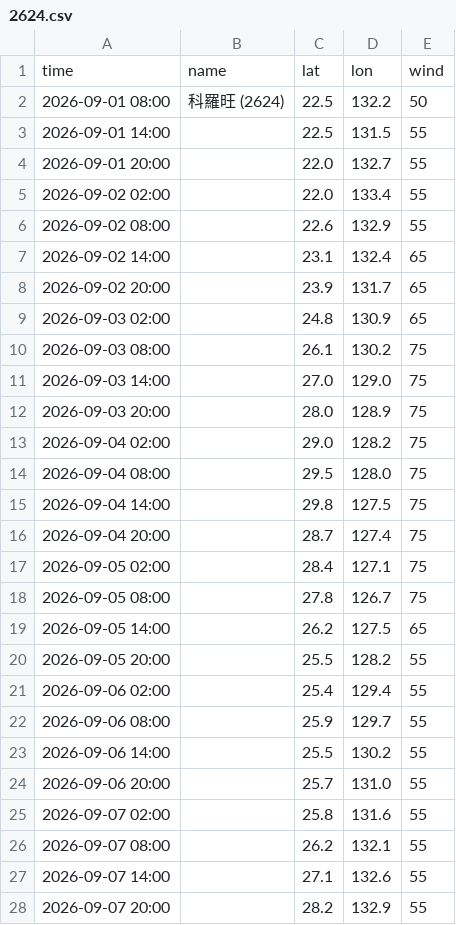
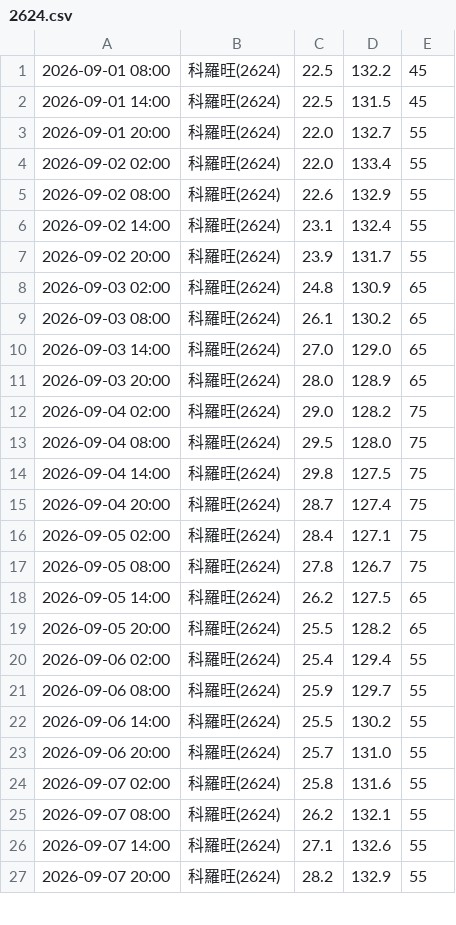
Before and after one commit to macaosso/MSSO, a CSV file: TCdata/pastTC/2026/2624.csv, drawn as a sheet; only a part is shown; the diff covers the shown part only.

Commit message:
Update wind speed data for TC 2624

```diff
--- a/TCdata/pastTC/2026/2624.csv
+++ b/TCdata/pastTC/2026/2624.csv
@@ -1,28 +1,27 @@
-time,name,lat,lon,wind
-2026-09-01 08:00,科羅旺 (2624),22.5,132.2,50
-2026-09-01 14:00,,22.5,131.5,55
-2026-09-01 20:00,,22.0,132.7,55
-2026-09-02 02:00,,22.0,133.4,55
-2026-09-02 08:00,,22.6,132.9,55
-2026-09-02 14:00,,23.1,132.4,65
-2026-09-02 20:00,,23.9,131.7,65
-2026-09-03 02:00,,24.8,130.9,65
-2026-09-03 08:00,,26.1,130.2,75
-2026-09-03 14:00,,27.0,129.0,75
-2026-09-03 20:00,,28.0,128.9,75
-2026-09-04 02:00,,29.0,128.2,75
-2026-09-04 08:00,,29.5,128.0,75
-2026-09-04 14:00,,29.8,127.5,75
-2026-09-04 20:00,,28.7,127.4,75
-2026-09-05 02:00,,28.4,127.1,75
-2026-09-05 08:00,,27.8,126.7,75
-2026-09-05 14:00,,26.2,127.5,65
-2026-09-05 20:00,,25.5,128.2,55
-2026-09-06 02:00,,25.4,129.4,55
-2026-09-06 08:00,,25.9,129.7,55
-2026-09-06 14:00,,25.5,130.2,55
-2026-09-06 20:00,,25.7,131.0,55
-2026-09-07 02:00,,25.8,131.6,55
-2026-09-07 08:00,,26.2,132.1,55
-2026-09-07 14:00,,27.1,132.6,55
-2026-09-07 20:00,,28.2,132.9,55
+2026-09-01 08:00,科羅旺(2624),22.5,132.2,45
+2026-09-01 14:00,科羅旺(2624),22.5,131.5,45
+2026-09-01 20:00,科羅旺(2624),22.0,132.7,55
+2026-09-02 02:00,科羅旺(2624),22.0,133.4,55
+2026-09-02 08:00,科羅旺(2624),22.6,132.9,55
+2026-09-02 14:00,科羅旺(2624),23.1,132.4,55
+2026-09-02 20:00,科羅旺(2624),23.9,131.7,55
+2026-09-03 02:00,科羅旺(2624),24.8,130.9,65
+2026-09-03 08:00,科羅旺(2624),26.1,130.2,65
+2026-09-03 14:00,科羅旺(2624),27.0,129.0,65
+2026-09-03 20:00,科羅旺(2624),28.0,128.9,65
+2026-09-04 02:00,科羅旺(2624),29.0,128.2,75
+2026-09-04 08:00,科羅旺(2624),29.5,128.0,75
+2026-09-04 14:00,科羅旺(2624),29.8,127.5,75
+2026-09-04 20:00,科羅旺(2624),28.7,127.4,75
+2026-09-05 02:00,科羅旺(2624),28.4,127.1,75
+2026-09-05 08:00,科羅旺(2624),27.8,126.7,75
+2026-09-05 14:00,科羅旺(2624),26.2,127.5,65
+2026-09-05 20:00,科羅旺(2624),25.5,128.2,65
+2026-09-06 02:00,科羅旺(2624),25.4,129.4,55
+2026-09-06 08:00,科羅旺(2624),25.9,129.7,55
+2026-09-06 14:00,科羅旺(2624),25.5,130.2,55
+2026-09-06 20:00,科羅旺(2624),25.7,131.0,55
+2026-09-07 02:00,科羅旺(2624),25.8,131.6,55
+2026-09-07 08:00,科羅旺(2624),26.2,132.1,55
+2026-09-07 14:00,科羅旺(2624),27.1,132.6,55
+2026-09-07 20:00,科羅旺(2624),28.2,132.9,55
```
Also changed, not shown: 1 removed row and 11 edited cells elsewhere in this file.
